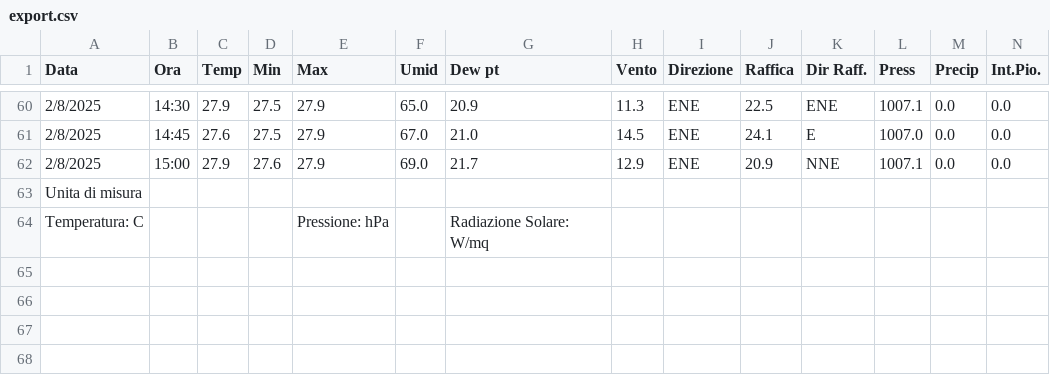
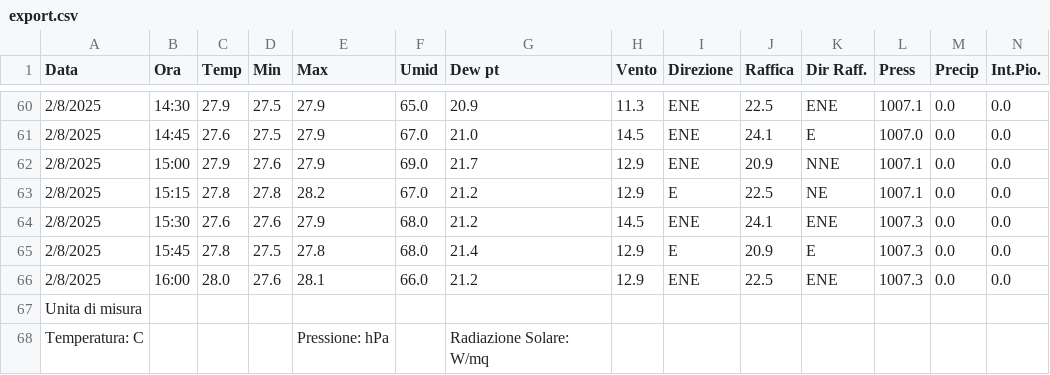
Before and after one commit to skfallin/meteopuzzo, a CSV file: export.csv, drawn as a sheet; only a part is shown, gaps mark what is left out; rows hold the shown columns only; the diff names each change by its address in the sheet, - before the commit and + after, or states it on an @@ line.

```diff
--- a/export.csv
+++ b/export.csv
+row 63: 2/8/2025 | 15:15 | 27.8 | 27.8 | 28.2 | 67.0 | 21.2 | 12.9 | E | 22.5 | NE | 1007.1 | 0.0 | 0.0
+row 64: 2/8/2025 | 15:30 | 27.6 | 27.6 | 27.9 | 68.0 | 21.2 | 14.5 | ENE | 24.1 | ENE | 1007.3 | 0.0 | 0.0
+row 65: 2/8/2025 | 15:45 | 27.8 | 27.5 | 27.8 | 68.0 | 21.4 | 12.9 | E | 20.9 | E | 1007.3 | 0.0 | 0.0
+row 66: 2/8/2025 | 16:00 | 28.0 | 27.6 | 28.1 | 66.0 | 21.2 | 12.9 | ENE | 22.5 | ENE | 1007.3 | 0.0 | 0.0
```
